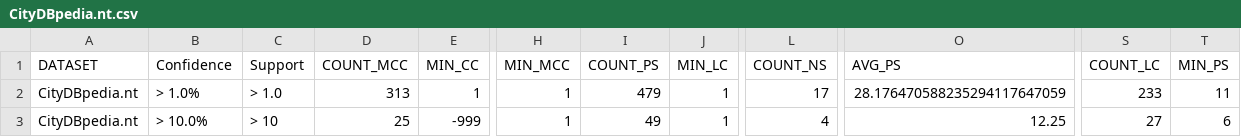
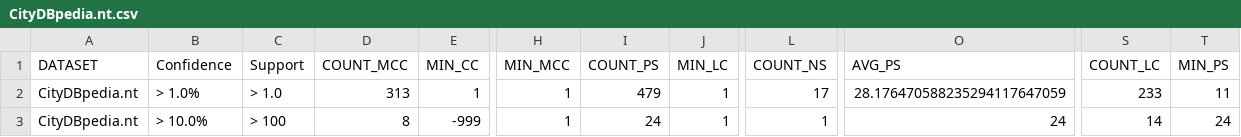
Before and after one commit to dkw-aau/demo-shactor, a CSV file: libs/Output/CityDBpedia.nt.csv, drawn as a sheet; only a part is shown, gaps mark what is left out; the diff names each change by its address in the sheet, - before the commit and + after, or states it on an @@ line.

```diff
--- a/libs/Output/CityDBpedia.nt.csv
+++ b/libs/Output/CityDBpedia.nt.csv
-C3 (Support): > 10
+C3 (Support): > 100
-D3 (COUNT_MCC): 25
+D3 (COUNT_MCC): 8
-I3 (COUNT_PS): 49
+I3 (COUNT_PS): 24
-L3 (COUNT_NS): 4
+L3 (COUNT_NS): 1
-O3 (AVG_PS): 12.25
+O3 (AVG_PS): 24
-S3 (COUNT_LC): 27
+S3 (COUNT_LC): 14
-T3 (MIN_PS): 6
+T3 (MIN_PS): 24
```
Also changed, not shown: libs/Output/CityDBpedia.nt_RUNTIME_LOGS.csv, 34 other files.
